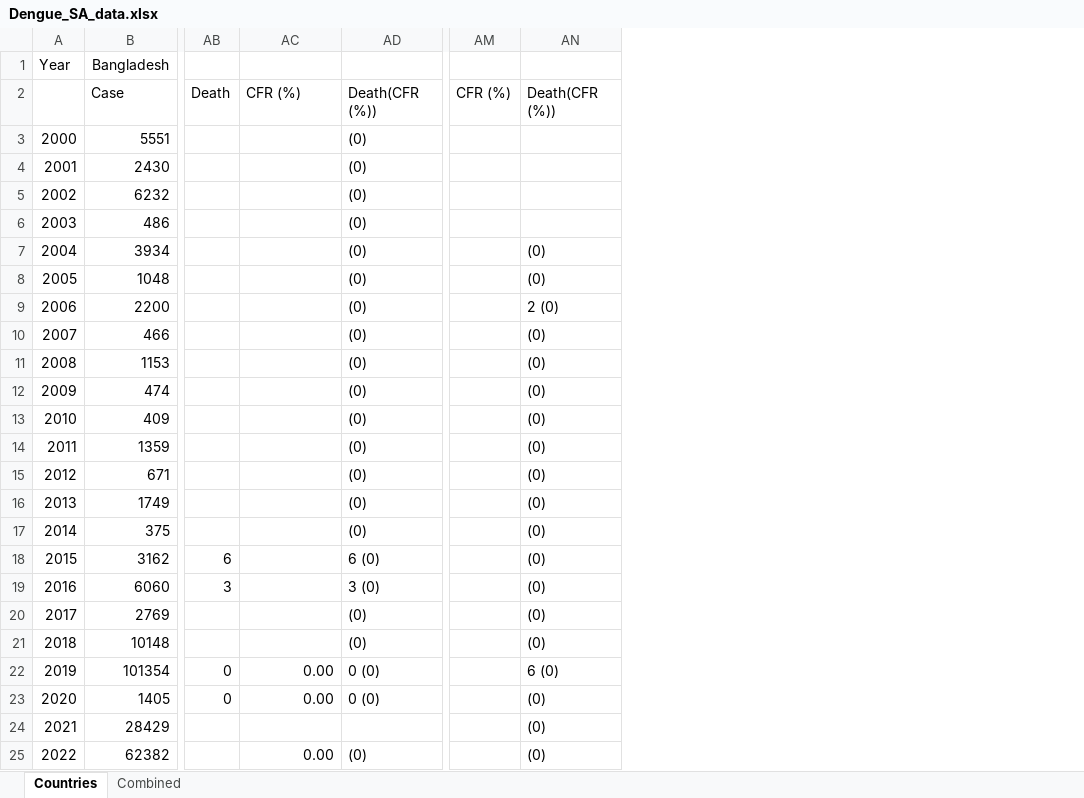
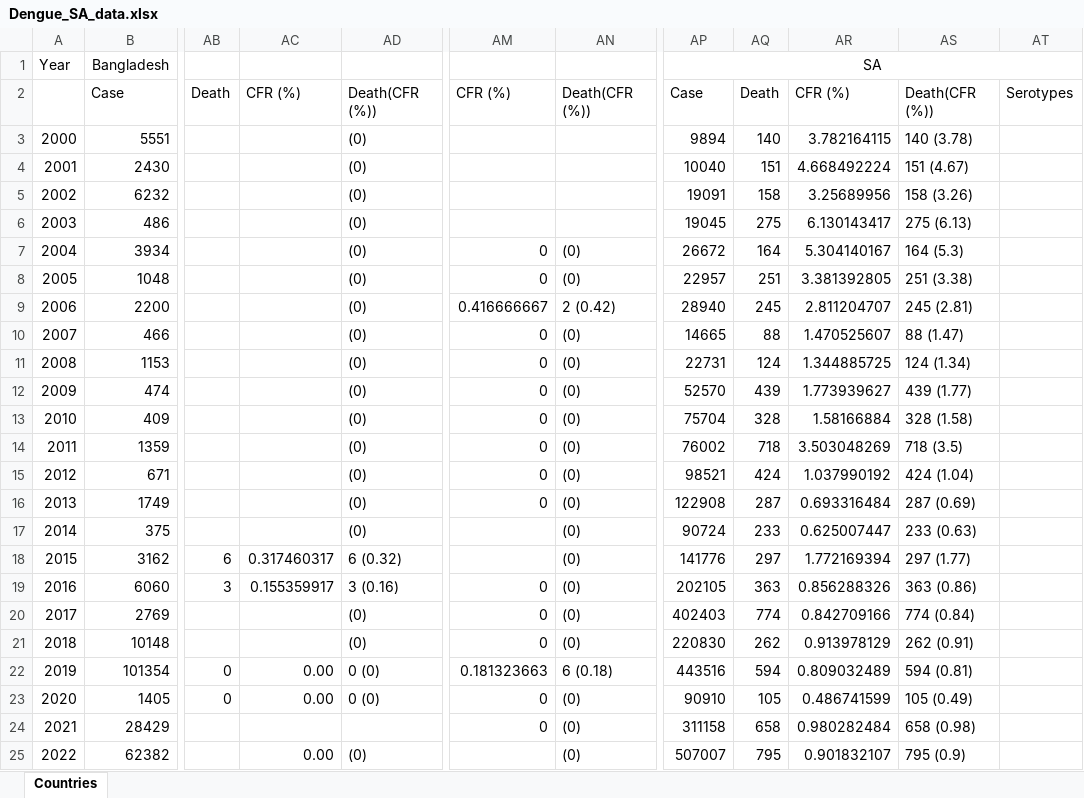
Before and after one commit to nayeemlab/Dengue-South-Asia, an Excel workbook: Dengue_SA_data.xlsx, sheet Countries, drawn as a sheet; only a part is shown, gaps mark what is left out; values as stored, in another font and other column widths than the file's, no borders; removed rows and columns are numbered as before the commit, all else as after; the diff names each change by its address in the sheet, - before the commit and + after, or states it on an @@ line.

```diff
--- a/Dengue_SA_data.xlsx (sheet Countries)
+++ b/Dengue_SA_data.xlsx (sheet Countries)
-sheet tab: Combined
-column AM, row 2: CFR (%)
+column AM, rows 2-24: CFR (%) |  |  |  |  | 0 | 0 | 0.416666667 | 0 | 0 | 0 | 0 | 0 | 0 | 0 |  |  | 0 | 0 | 0 | 0.181323663 | 0 | 0
+column AP, rows 1-25: SA | Case | 9894 | 10040 | 19091 | 19045 | 26672 | 22957 | 28940 | 14665 | 22731 | 52570 | 75704 | 76002 | 98521 | 122908 | 90724 | 141776 | 202105 | 402403 | 220830 | 443516 | 90910 | 311158 | 507007
+column AQ, rows 2-25: Death | 140 | 151 | 158 | 275 | 164 | 251 | 245 | 88 | 124 | 439 | 328 | 718 | 424 | 287 | 233 | 297 | 363 | 774 | 262 | 594 | 105 | 658 | 795
+column AR, rows 2-25: CFR (%) | 3.782164115 | 4.668492224 | 3.25689956 | 6.130143417 | 5.304140167 | 3.381392805 | 2.811204707 | 1.470525607 | 1.344885725 | 1.773939627 | 1.58166884 | 3.503048269 | 1.037990192 | 0.693316484 | 0.625007447 | 1.772169394 | 0.856288326 | 0.842709166 | 0.913978129 | 0.809032489 | 0.486741599 | 0.980282484 | 0.901832107
+column AS, rows 2-25: Death(CFR (%)) | 140 (3.78) | 151 (4.67) | 158 (3.26) | 275 (6.13) | 164 (5.3) | 251 (3.38) | 245 (2.81) | 88 (1.47) | 124 (1.34) | 439 (1.77) | 328 (1.58) | 718 (3.5) | 424 (1.04) | 287 (0.69) | 233 (0.63) | 297 (1.77) | 363 (0.86) | 774 (0.84) | 262 (0.91) | 594 (0.81) | 105 (0.49) | 658 (0.98) | 795 (0.9)
+column AT, row 2: Serotypes
-AN9: 2 (0)
+AN9: 2 (0.42)
-AC18: (empty)
+AC18: 0.317460317
-AD18: 6 (0)
+AD18: 6 (0.32)
-AC19: (empty)
+AC19: 0.155359917
-AD19: 3 (0)
+AD19: 3 (0.16)
-AN22: 6 (0)
+AN22: 6 (0.18)
```
Also changed, not shown: 4 other files.
